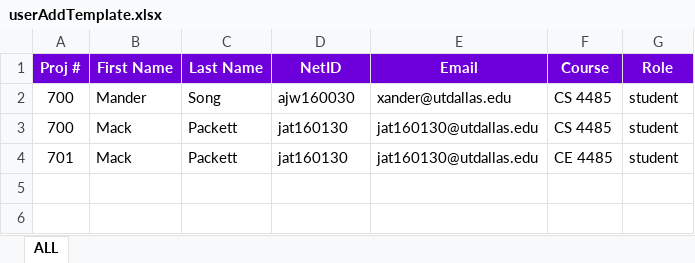
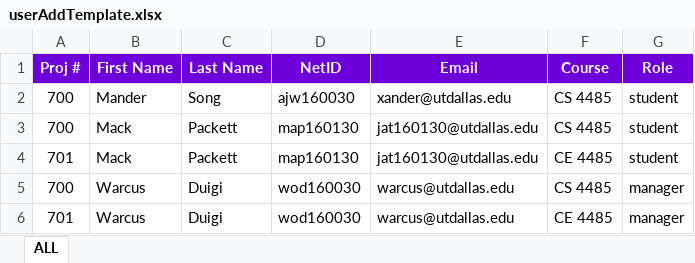
Before and after one commit to jackatackett/utdesign_procurement_public, an Excel workbook: src/www/static/resources/userAddTemplate.xlsx, sheet ALL, drawn as a sheet; values as stored, in another font and other column widths than the file's, no borders; the diff names each change by its address in the sheet, - before the commit and + after, or states it on an @@ line.

Commit message:
updated userAdd xlsx template to demonstrate how to add managers

```diff
--- a/src/www/static/resources/userAddTemplate.xlsx (sheet ALL)
+++ b/src/www/static/resources/userAddTemplate.xlsx (sheet ALL)
-D3:D4 (NetID): jat160130
+D3:D4 (NetID): map160130
+row 5: 700 | Warcus | Duigi | wod160030 | warcus@utdallas.edu | CS 4485 | manager
+row 6: 701 | Warcus | Duigi | wod160030 | warcus@utdallas.edu | CE 4485 | manager
```
